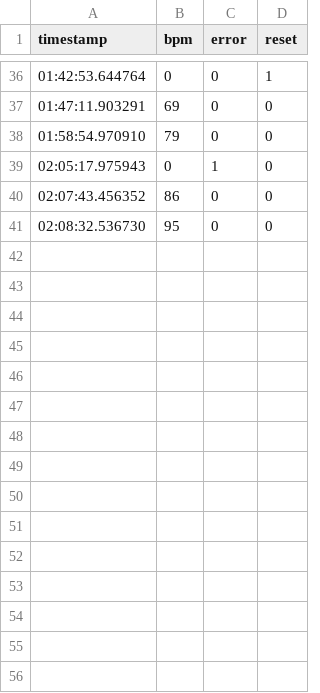
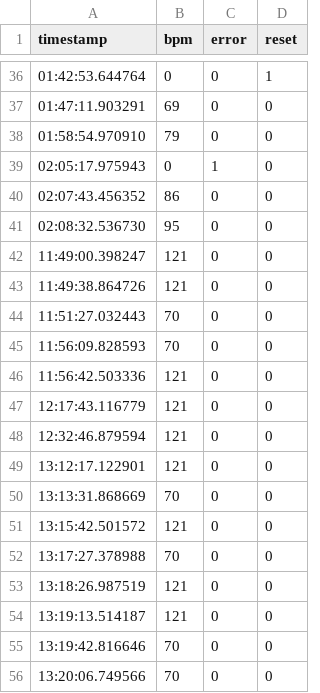
Before and after one commit to gitfla/pulso, a CSV file: stats/stats.0.csv, drawn as a sheet; only a part is shown, gaps mark what is left out; the diff names each change by its address in the sheet, - before the commit and + after, or states it on an @@ line.

```diff
--- a/stats/stats.0.csv
+++ b/stats/stats.0.csv
+row 42: 11:49:00.398247 | 121 | 0 | 0
+row 43: 11:49:38.864726 | 121 | 0 | 0
+row 44: 11:51:27.032443 | 70 | 0 | 0
+row 45: 11:56:09.828593 | 70 | 0 | 0
+row 46: 11:56:42.503336 | 121 | 0 | 0
+row 47: 12:17:43.116779 | 121 | 0 | 0
+row 48: 12:32:46.879594 | 121 | 0 | 0
+row 49: 13:12:17.122901 | 121 | 0 | 0
+row 50: 13:13:31.868669 | 70 | 0 | 0
+row 51: 13:15:42.501572 | 121 | 0 | 0
+row 52: 13:17:27.378988 | 70 | 0 | 0
+row 53: 13:18:26.987519 | 121 | 0 | 0
+row 54: 13:19:13.514187 | 121 | 0 | 0
+row 55: 13:19:42.816646 | 70 | 0 | 0
+row 56: 13:20:06.749566 | 70 | 0 | 0
```
Also changed, not shown: 13 other files.
